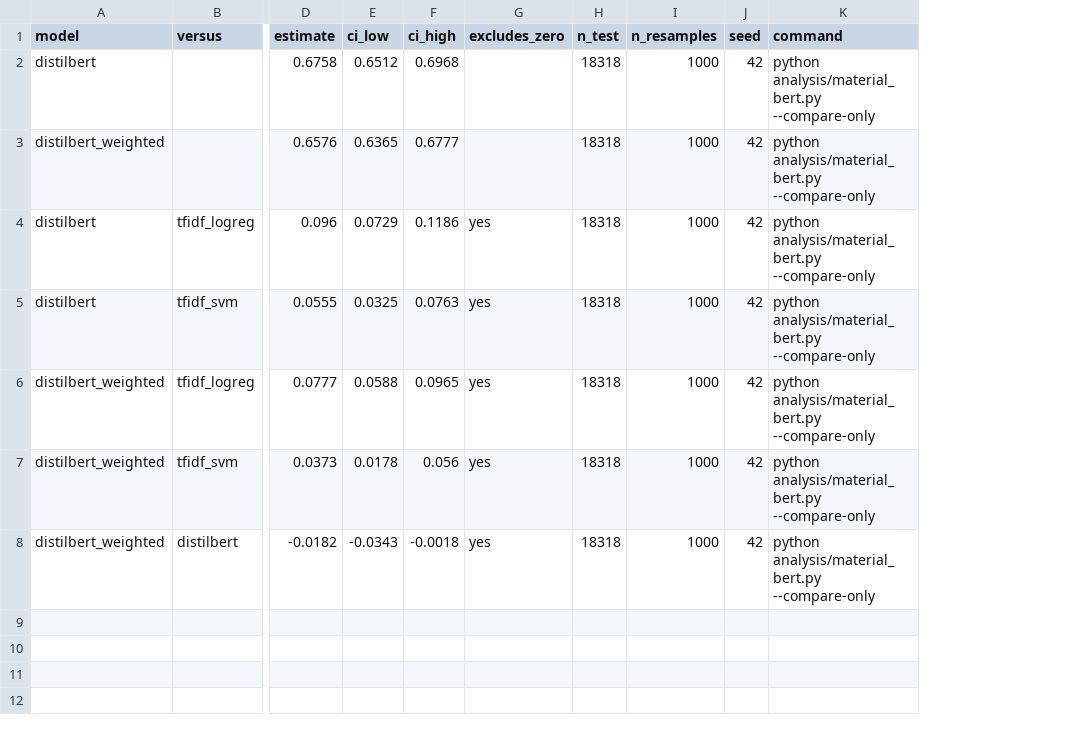
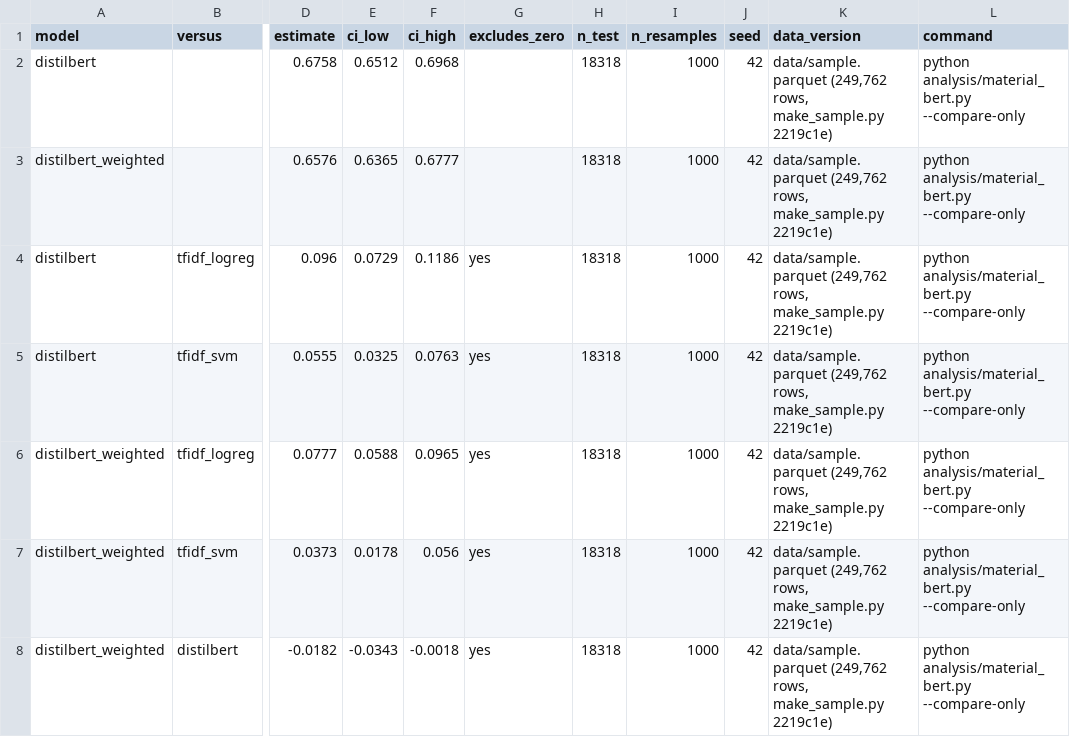
Before and after one commit to johnha912/amazon-clothing-material, a CSV file: results/material_bert_ci.csv, drawn as a sheet; only a part is shown, gaps mark what is left out; the diff names each change by its address in the sheet, - before the commit and + after, or states it on an @@ line.

Commit message:
Apply the Codex audit fixes and update the DistilBERT model note
Codex audits asked for every metric through src/evaluate.py,
provenance in every results file, narrower claims in the note, and a
guard on class eligibility. No number changed: every regenerated data
file is byte-identical to the run's output or gains only provenance
columns or keys.

- analysis/material_bert.py: accuracy and per-class scores now come
  from src/evaluate.py (material_scores, material_per_class) instead
  of scikit-learn directly; data_version in material_bert_ci.csv,
  the per-class file and the error summary; fiber-word error counts
  (with or without the true word, naming another fiber or none);
  refuse to run if class eligibility depends on test rows; --skip-png
  for machines without Chrome; one chain split to one method per line.
- results/: material_bert_ci.csv, material_bert_per_class.csv and
  material_bert_error_summary.json regenerated with --compare-only and
  --error-analysis.
- docs/model-notes/material_bert.md: the 250k run, GPU runtime,
  per-class F1, error analysis and sources, with the claims the audits
  found too broad narrowed.
- ai-prompts.md: Yanglin's eleven 2026-11-02 Codex prompts were never
  logged; added in date order, plus this session's prompts and the
  Codex audits.

Audit: PASS (Codex)

```diff
--- a/results/material_bert_ci.csv
+++ b/results/material_bert_ci.csv
+column K (data_version), rows 2-8: all data/sample.parquet (249,762 rows, make_sample.py 2219c1e)
```
Also changed, not shown: results/material_bert_per_class.csv, 4 other files.
